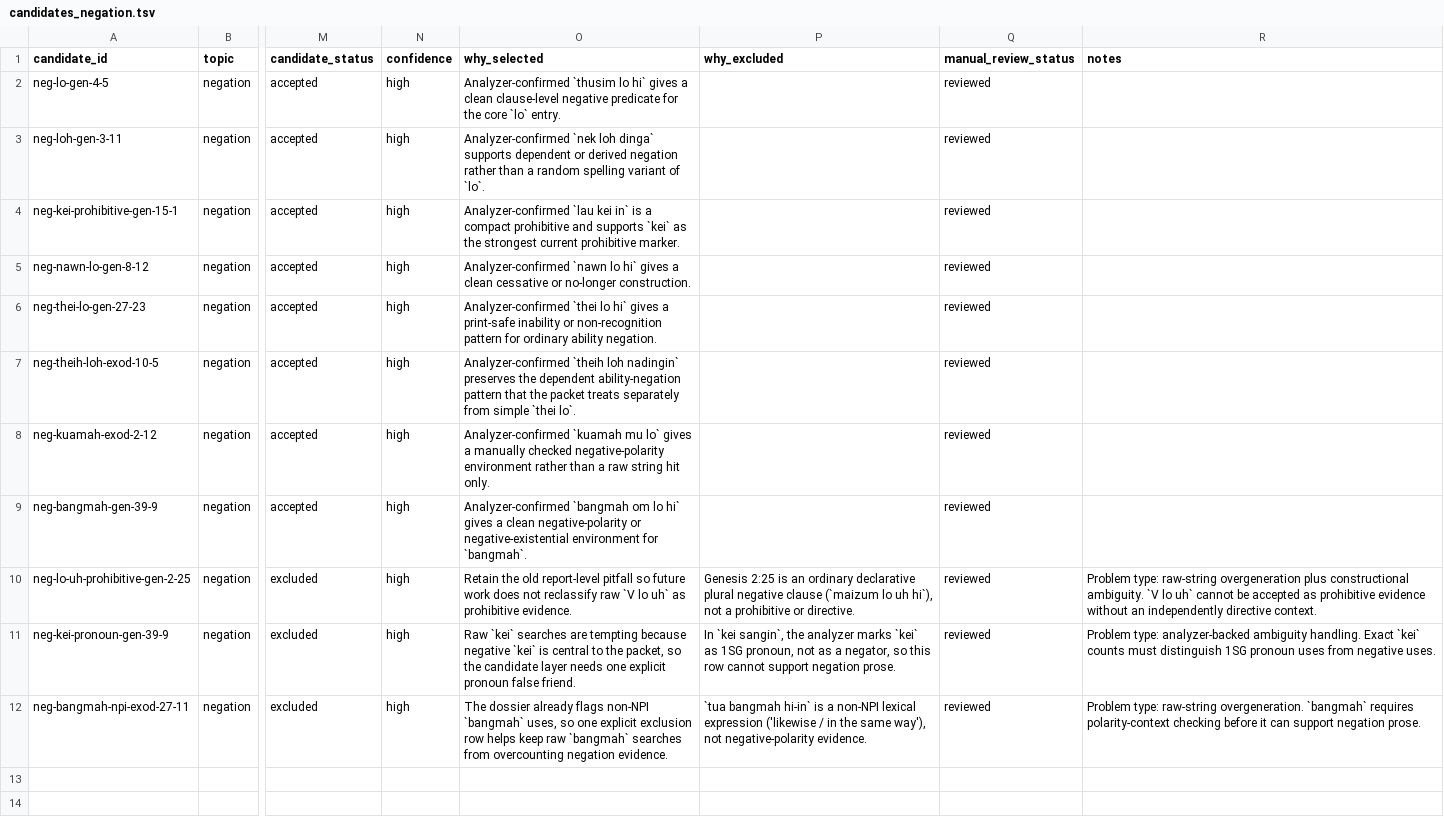
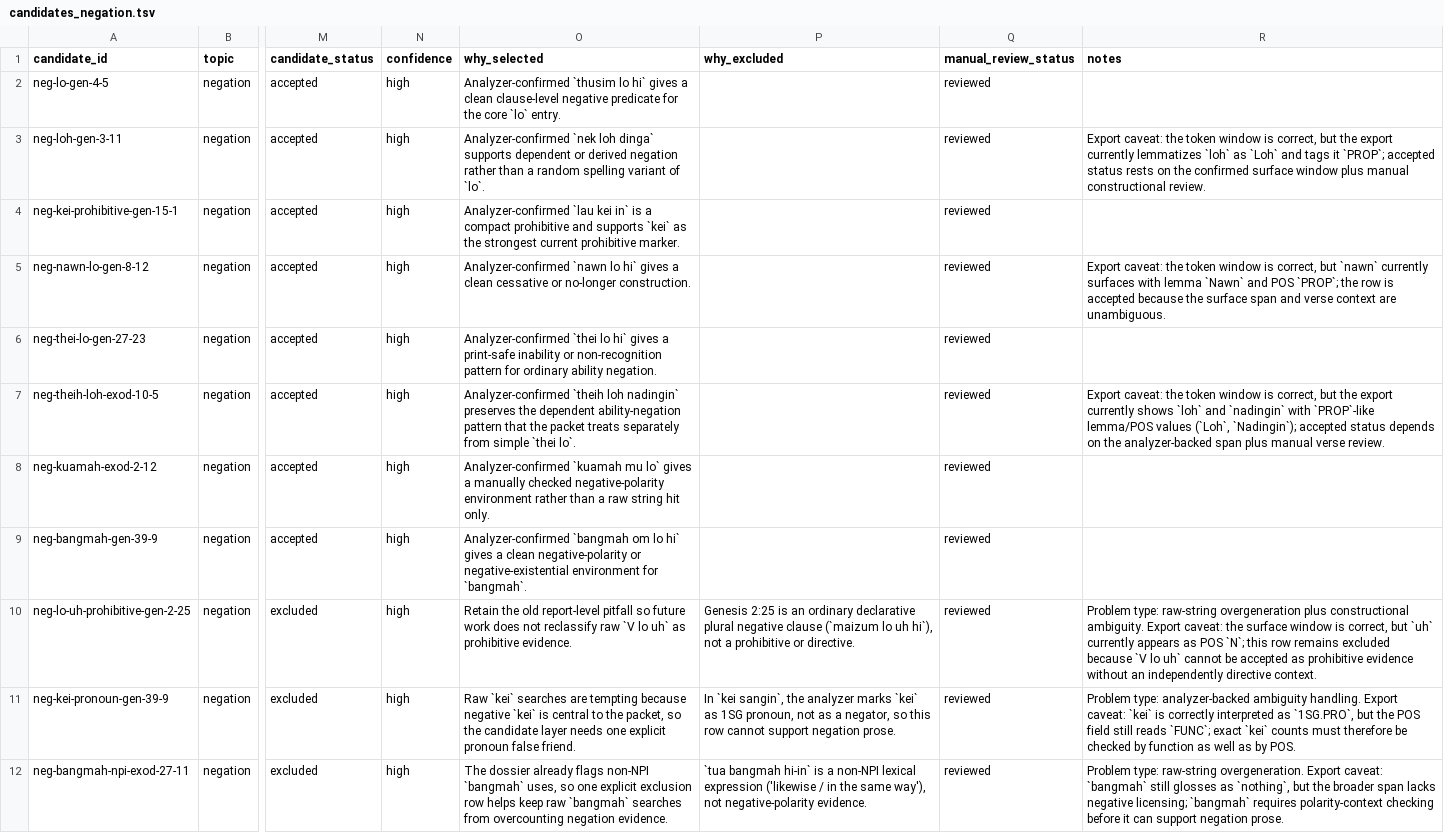
Before and after one commit to nh36/kuki-chin-corpus, a TSV file: output/publication_review/candidates_negation.tsv, drawn as a sheet; only a part is shown, gaps mark what is left out; the diff names each change by its address in the sheet, - before the commit and + after, or states it on an @@ line.

```diff
--- a/output/publication_review/candidates_negation.tsv
+++ b/output/publication_review/candidates_negation.tsv
-R3 (notes): (empty)
+R3 (notes): Export caveat: the token window is correct, but the export currently lemmatizes `loh` as `Loh` and tags it `PROP`; accepted status rests on the confirmed surface window plus manual constructional review.
-R5 (notes): (empty)
+R5 (notes): Export caveat: the token window is correct, but `nawn` currently surfaces with lemma `Nawn` and POS `PROP`; the row is accepted because the surface span and verse context are unambiguous.
-R7 (notes): (empty)
+R7 (notes): Export caveat: the token window is correct, but the export currently shows `loh` and `nadingin` with `PROP`-like lemma/POS values (`Loh`, `Nadingin`); accepted status depends on the analyzer-backed span plus manual verse review.
-R10 (notes): …constructional ambiguity. `V lo…
+R10 (notes): …constructional ambiguity. Export caveat: the surface window is correct, but `uh` currently appears as POS `N`; this row remains excluded because `V lo…
-R11 (notes): …ambiguity handling. Exact `kei` counts must distinguish 1SG pronoun uses from negative uses.
+R11 (notes): …ambiguity handling. Export caveat: `kei` is correctly interpreted as `1SG.PRO`, but the POS field still reads `FUNC`; exact `kei` counts must therefore be checked by function as well as by POS.
-R12 (notes): …raw-string overgeneration. `bangmah` requires…
+R12 (notes): …raw-string overgeneration. Export caveat: `bangmah` still glosses as `nothing`, but the broader span lacks negative licensing; `bangmah` requires…
```
Also changed, not shown: 5 other files.
